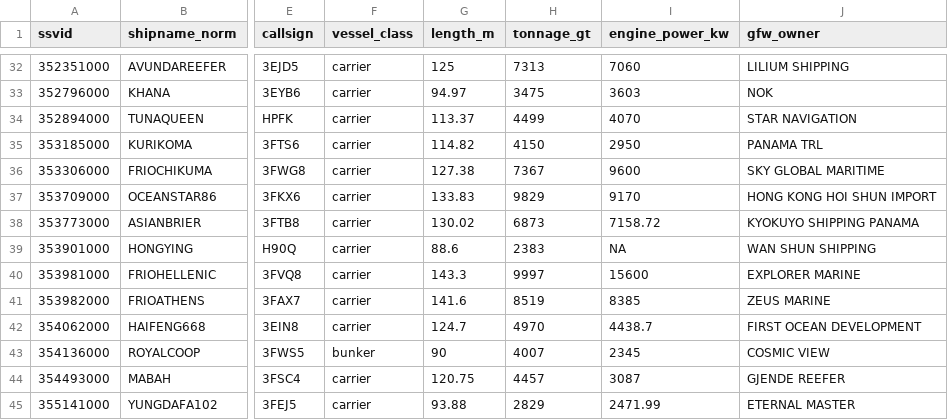
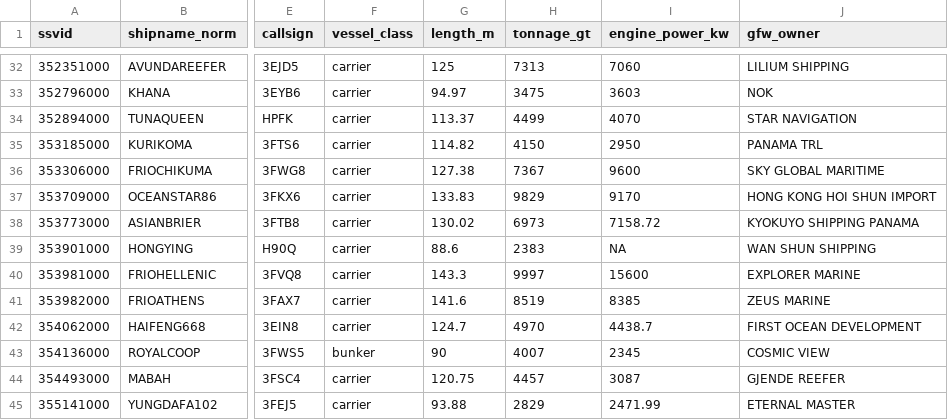
Before and after one commit to emlab-ucsb/high-seas-corporations, a CSV file: data/01_raw/HS_reefers_and_bunkers.csv, drawn as a sheet; only a part is shown, gaps mark what is left out; the diff names each change by its address in the sheet, - before the commit and + after, or states it on an @@ line.

```diff
--- a/data/01_raw/HS_reefers_and_bunkers.csv
+++ b/data/01_raw/HS_reefers_and_bunkers.csv
-H38 (tonnage_gt): 6873
+H38 (tonnage_gt): 6973
```
Also changed, not shown: data/01_raw/HS_encounters.csv, data/01_raw/HS_fishing_vessels.csv, 4 other files.
